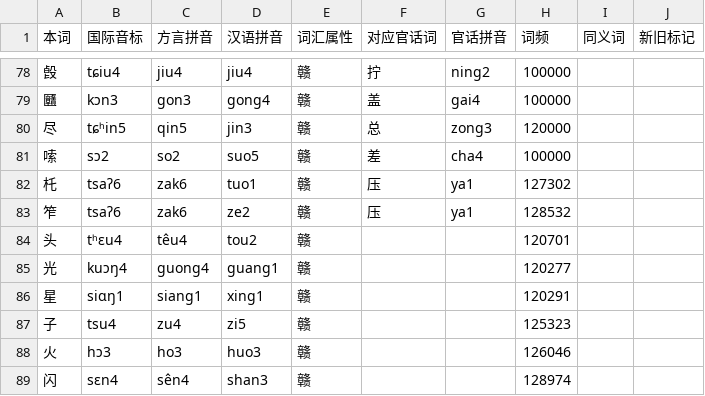
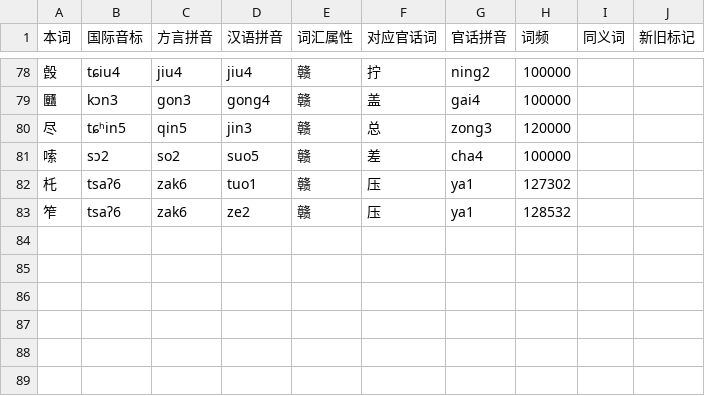
Before and after one commit to Doohaey/GonnyuGeneralIME, a TSV file: resources/regions/goungon/dictionaries/gan_chars.tsv, drawn as a sheet; only a part is shown, gaps mark what is left out; the diff names each change by its address in the sheet, - before the commit and + after, or states it on an @@ line.

Commit message:
data: merge duplicate char readings into existing readings
- merge added readings into existing ones for fungcen, goungon, jingon, seusong, singzi, tiqien, xyucuenn, yikyan-henfeng
- keep lancong/fenni and neutral-tone readings as-is

```diff
--- a/resources/regions/goungon/dictionaries/gan_chars.tsv
+++ b/resources/regions/goungon/dictionaries/gan_chars.tsv
-row 84: 头 | tʰɛu4 | têu4 | tou2 | 赣 |  |  | 120701
-row 85: 光 | kuɔŋ4 | guong4 | guang1 | 赣 |  |  | 120277
-row 86: 星 | siɑŋ1 | siang1 | xing1 | 赣 |  |  | 120291
-row 87: 子 | tsu4 | zu4 | zi5 | 赣 |  |  | 125323
-row 88: 火 | hɔ3 | ho3 | huo3 | 赣 |  |  | 126046
-row 89: 闪 | sɛn4 | sên4 | shan3 | 赣 |  |  | 128974
```
Also changed, not shown: resources/regions/fungcen/dictionaries/gan_chars.tsv, resources/regions/jingon/dictionaries/gan_chars.tsv, 13 other files.
